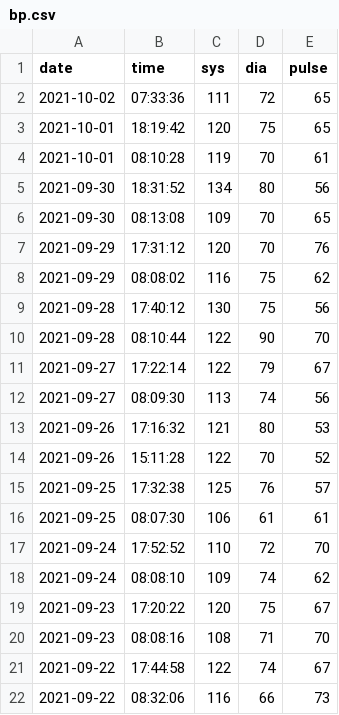
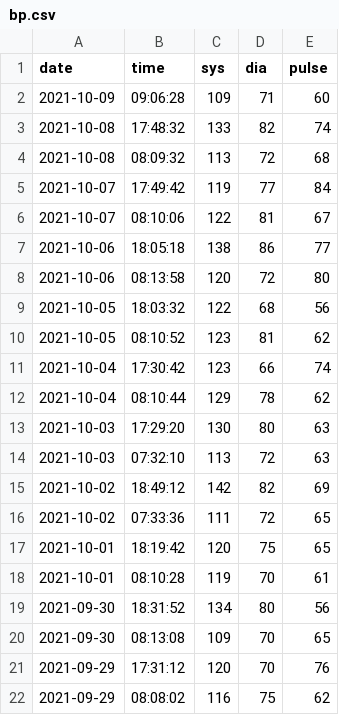
Before and after one commit to jscrane/BP, a CSV file: bp.csv, drawn as a sheet; only a part is shown; the shorter side is filled out with more unchanged rows; the diff names each change by its address in the sheet, - before the commit and + after, or states it on an @@ line.

```diff
--- a/bp.csv
+++ b/bp.csv
+row 2: 2021-10-09 | 09:06:28 | 109 | 71 | 60
+row 3: 2021-10-08 | 17:48:32 | 133 | 82 | 74
+row 4: 2021-10-08 | 08:09:32 | 113 | 72 | 68
+row 5: 2021-10-07 | 17:49:42 | 119 | 77 | 84
+row 6: 2021-10-07 | 08:10:06 | 122 | 81 | 67
+row 7: 2021-10-06 | 18:05:18 | 138 | 86 | 77
+row 8: 2021-10-06 | 08:13:58 | 120 | 72 | 80
+row 9: 2021-10-05 | 18:03:32 | 122 | 68 | 56
+row 10: 2021-10-05 | 08:10:52 | 123 | 81 | 62
+row 11: 2021-10-04 | 17:30:42 | 123 | 66 | 74
+row 12: 2021-10-04 | 08:10:44 | 129 | 78 | 62
+row 13: 2021-10-03 | 17:29:20 | 130 | 80 | 63
+row 14: 2021-10-03 | 07:32:10 | 113 | 72 | 63
+row 15: 2021-10-02 | 18:49:12 | 142 | 82 | 69
```
Also changed, not shown: factors.csv.
